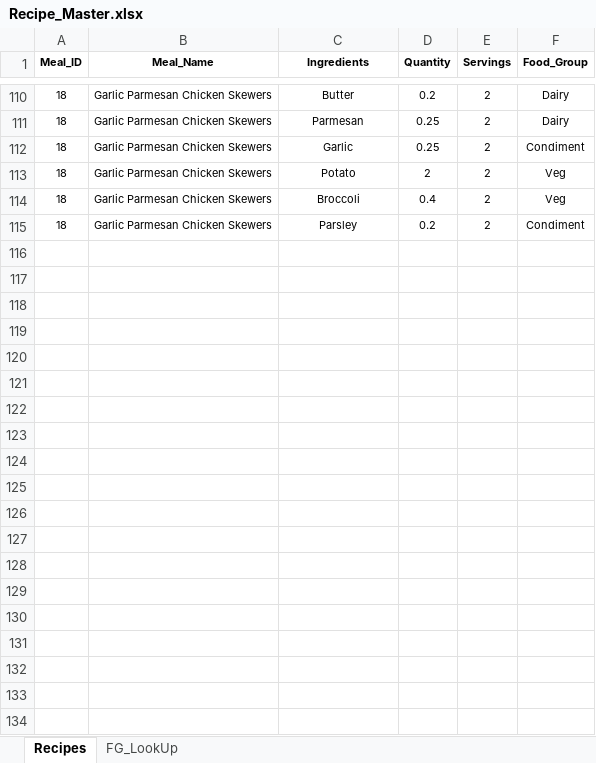
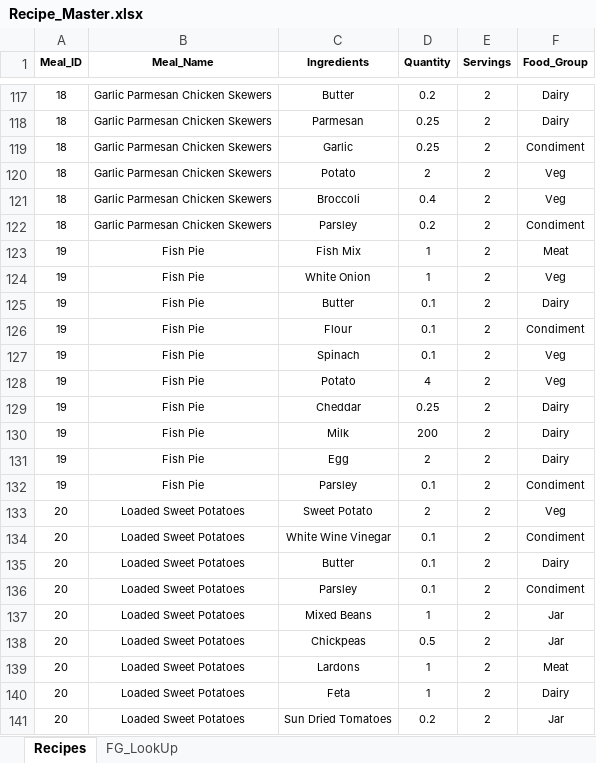
Before and after one commit to mikelfc12/ShoppingList, an Excel workbook: Recipe_Master.xlsx, sheet Recipes, drawn as a sheet; only a part is shown, gaps mark what is left out; values as stored, in another font and other column widths than the file's, no borders; the diff covers the shown part only; the diff names each change by its address in the sheet, - before the commit and + after, or states it on an @@ line.

Commit message:
Add files via upload

```diff
--- a/Recipe_Master.xlsx (sheet Recipes)
+++ b/Recipe_Master.xlsx (sheet Recipes)
+row 123: 19 | Fish Pie | Fish Mix | 1 | 2 | Meat
+row 124: 19 | Fish Pie | White Onion | 1 | 2 | Veg
+row 125: 19 | Fish Pie | Butter | 0.1 | 2 | Dairy
+row 126: 19 | Fish Pie | Flour | 0.1 | 2 | Condiment
+row 127: 19 | Fish Pie | Spinach | 0.1 | 2 | Veg
+row 128: 19 | Fish Pie | Potato | 4 | 2 | Veg
+row 129: 19 | Fish Pie | Cheddar | 0.25 | 2 | Dairy
+row 130: 19 | Fish Pie | Milk | 200 | 2 | Dairy
+row 131: 19 | Fish Pie | Egg | 2 | 2 | Dairy
+row 132: 19 | Fish Pie | Parsley | 0.1 | 2 | Condiment
+row 133: 20 | Loaded Sweet Potatoes | Sweet Potato | 2 | 2 | Veg
+row 134: 20 | Loaded Sweet Potatoes | White Wine Vinegar | 0.1 | 2 | Condiment
+row 135: 20 | Loaded Sweet Potatoes | Butter | 0.1 | 2 | Dairy
+row 136: 20 | Loaded Sweet Potatoes | Parsley | 0.1 | 2 | Condiment
+row 137: 20 | Loaded Sweet Potatoes | Mixed Beans | 1 | 2 | Jar
+row 138: 20 | Loaded Sweet Potatoes | Chickpeas | 0.5 | 2 | Jar
+row 139: 20 | Loaded Sweet Potatoes | Lardons | 1 | 2 | Meat
+row 140: 20 | Loaded Sweet Potatoes | Feta | 1 | 2 | Dairy
+row 141: 20 | Loaded Sweet Potatoes | Sun Dried Tomatoes | 0.2 | 2 | Jar
```
Also changed, not shown: 136 added rows and 18 edited cells elsewhere in this sheet, sheet FG_LookUp, formulas that keep their value.
